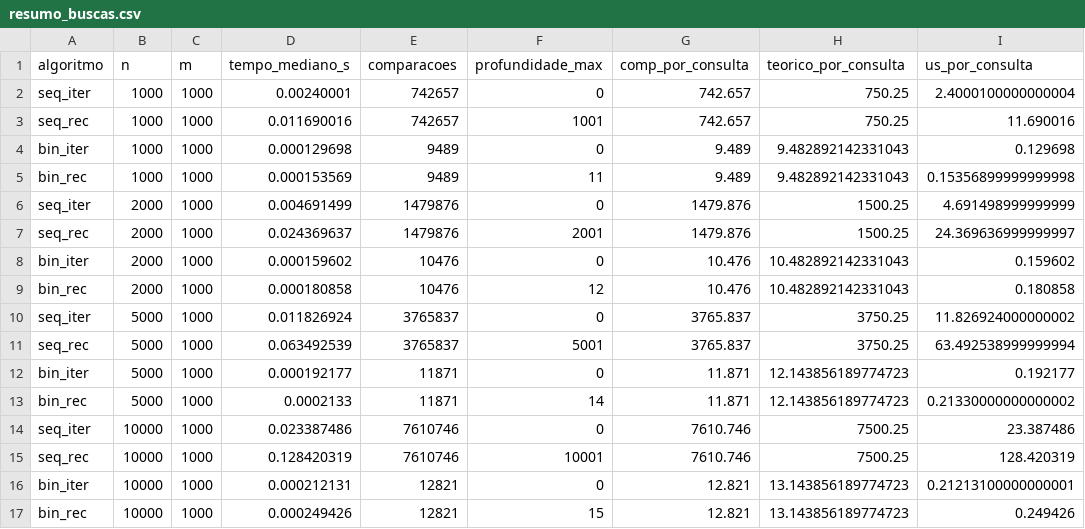
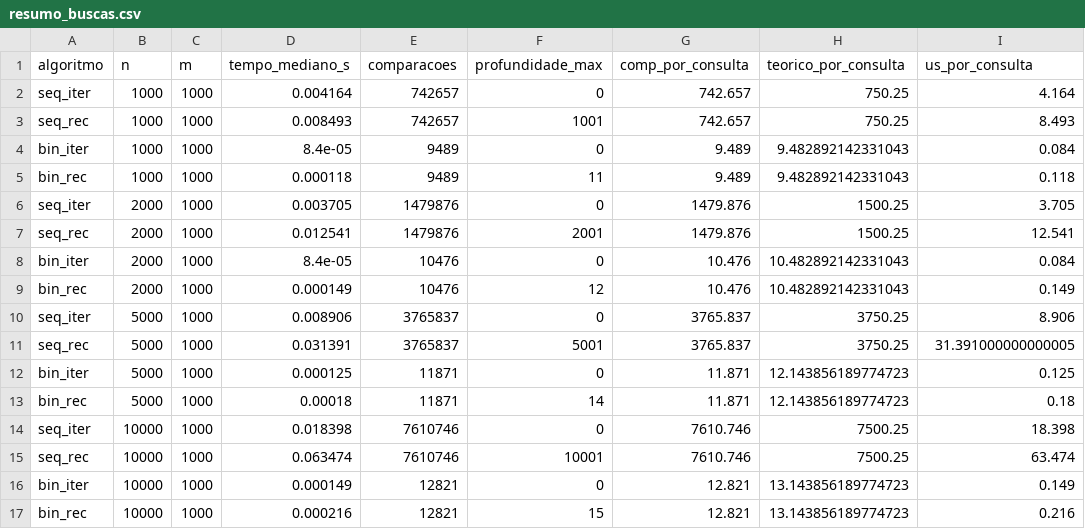
Before and after one commit to BeatrizMedinna/Relatorio4, a CSV file: resultados/resumo_buscas.csv, drawn as a sheet; only a part is shown; the diff covers the shown part only.

```diff
--- a/resultados/resumo_buscas.csv
+++ b/resultados/resumo_buscas.csv
@@ -1,17 +1,17 @@
 algoritmo;n;m;tempo_mediano_s;comparacoes;profundidade_max;comp_por_consulta;teorico_por_consulta;us_por_consulta
-seq_iter;1000;1000;0.00240001;742657;0;742.657;750.25;2.4000100000000004
-seq_rec;1000;1000;0.011690016;742657;1001;742.657;750.25;11.690016
-bin_iter;1000;1000;0.000129698;9489;0;9.489;9.482892142331043;0.129698
-bin_rec;1000;1000;0.000153569;9489;11;9.489;9.482892142331043;0.15356899999999998
-seq_iter;2000;1000;0.004691499;1479876;0;1479.876;1500.25;4.691498999999999
-seq_rec;2000;1000;0.024369637;1479876;2001;1479.876;1500.25;24.369636999999997
-bin_iter;2000;1000;0.000159602;10476;0;10.476;10.482892142331043;0.159602
-bin_rec;2000;1000;0.000180858;10476;12;10.476;10.482892142331043;0.180858
-seq_iter;5000;1000;0.011826924;3765837;0;3765.837;3750.25;11.826924000000002
-seq_rec;5000;1000;0.063492539;3765837;5001;3765.837;3750.25;63.492538999999994
-bin_iter;5000;1000;0.000192177;11871;0;11.871;12.143856189774723;0.192177
-bin_rec;5000;1000;0.0002133;11871;14;11.871;12.143856189774723;0.21330000000000002
-seq_iter;10000;1000;0.023387486;7610746;0;7610.746;7500.25;23.387486
-seq_rec;10000;1000;0.128420319;7610746;10001;7610.746;7500.25;128.420319
-bin_iter;10000;1000;0.000212131;12821;0;12.821;13.143856189774723;0.21213100000000001
-bin_rec;10000;1000;0.000249426;12821;15;12.821;13.143856189774723;0.249426
+seq_iter;1000;1000;0.004164;742657;0;742.657;750.25;4.164
+seq_rec;1000;1000;0.008493;742657;1001;742.657;750.25;8.493
+bin_iter;1000;1000;8.4e-05;9489;0;9.489;9.482892142331043;0.084
+bin_rec;1000;1000;0.000118;9489;11;9.489;9.482892142331043;0.118
+seq_iter;2000;1000;0.003705;1479876;0;1479.876;1500.25;3.705
+seq_rec;2000;1000;0.012541;1479876;2001;1479.876;1500.25;12.541
+bin_iter;2000;1000;8.4e-05;10476;0;10.476;10.482892142331043;0.084
+bin_rec;2000;1000;0.000149;10476;12;10.476;10.482892142331043;0.149
+seq_iter;5000;1000;0.008906;3765837;0;3765.837;3750.25;8.906
+seq_rec;5000;1000;0.031391;3765837;5001;3765.837;3750.25;31.391000000000005
+bin_iter;5000;1000;0.000125;11871;0;11.871;12.143856189774723;0.125
+bin_rec;5000;1000;0.00018;11871;14;11.871;12.143856189774723;0.18
+seq_iter;10000;1000;0.018398;7610746;0;7610.746;7500.25;18.398
+seq_rec;10000;1000;0.063474;7610746;10001;7610.746;7500.25;63.474
+bin_iter;10000;1000;0.000149;12821;0;12.821;13.143856189774723;0.149
+bin_rec;10000;1000;0.000216;12821;15;12.821;13.143856189774723;0.216
```
Also changed, not shown: 40 edited cells elsewhere in this file, resultados/exp1_bruto.csv, resultados/exp1_resumo.csv, 17 other files.
